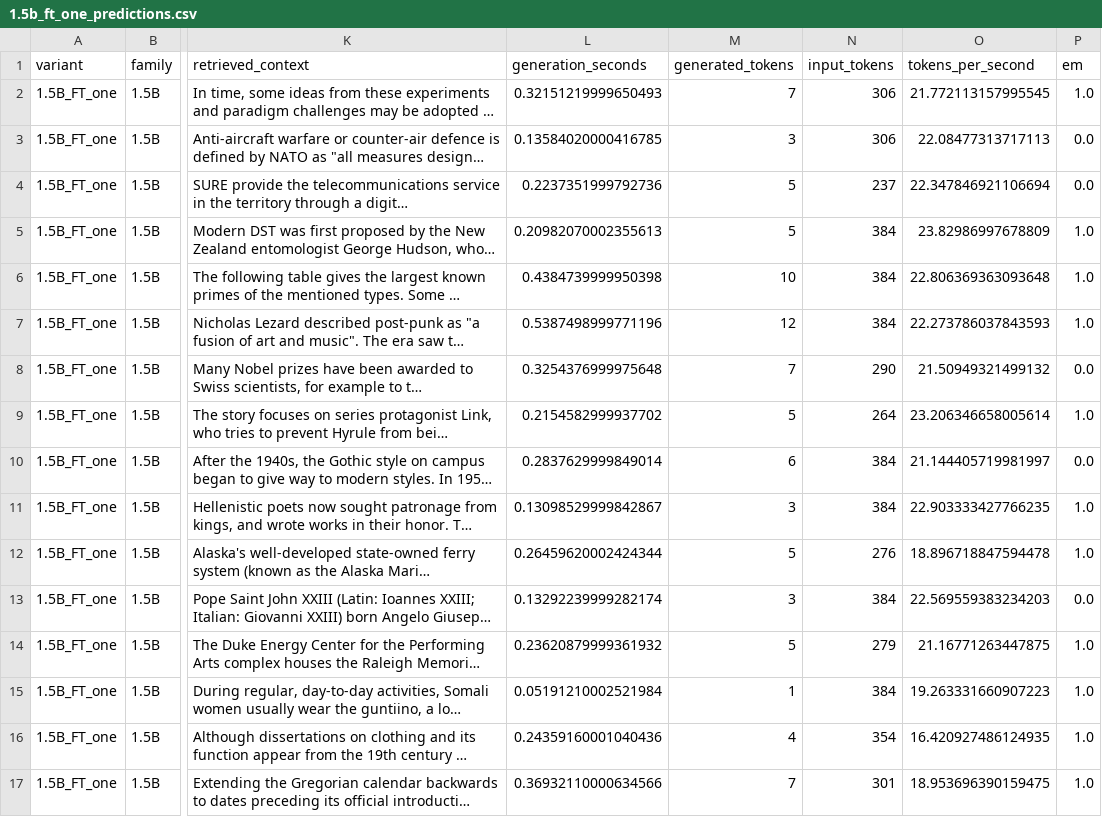
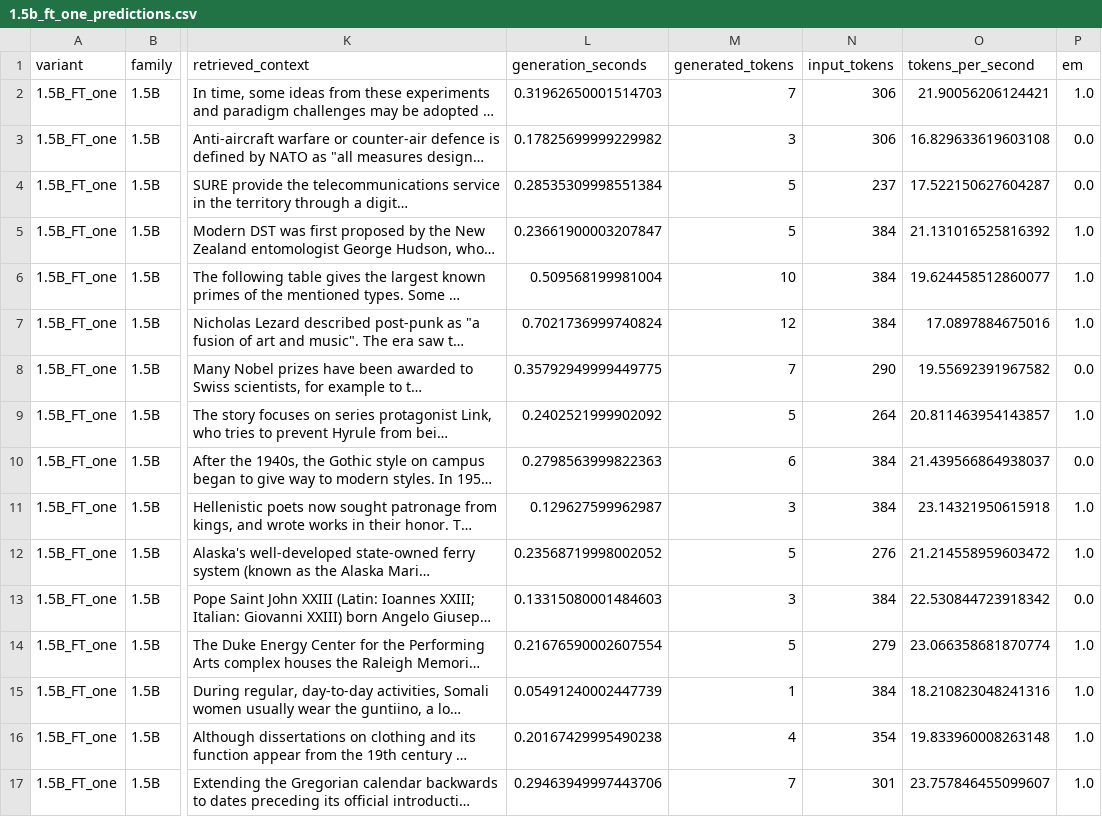
Before and after one commit to Chechu13/Practica_PLN_II, a CSV file: results/rag_prompt_comparison_6models/1.5b_ft_one_predictions.csv, drawn as a sheet; only a part is shown, gaps mark what is left out; long unchanged cells end in …; the diff covers the shown part only; the diff names each change by its address in the sheet, - before the commit and + after, or states it on an @@ line.

Commit message:
Update summary metrics for RAG prompt comparison: corrected values for 1.5B models in CSV files

```diff
--- a/results/rag_prompt_comparison_6models/1.5b_ft_one_predictions.csv
+++ b/results/rag_prompt_comparison_6models/1.5b_ft_one_predictions.csv
-L2 (generation_seconds): 0.32151219999650493
+L2 (generation_seconds): 0.31962650001514703
-O2 (tokens_per_second): 21.772113157995545
+O2 (tokens_per_second): 21.90056206124421
-L3 (generation_seconds): 0.13584020000416785
+L3 (generation_seconds): 0.17825699999229982
-O3 (tokens_per_second): 22.08477313717113
+O3 (tokens_per_second): 16.829633619603108
-L4 (generation_seconds): 0.2237351999792736
+L4 (generation_seconds): 0.28535309998551384
-O4 (tokens_per_second): 22.347846921106694
+O4 (tokens_per_second): 17.522150627604287
-L5 (generation_seconds): 0.20982070002355613
+L5 (generation_seconds): 0.23661900003207847
-O5 (tokens_per_second): 23.82986997678809
+O5 (tokens_per_second): 21.131016525816392
-L6 (generation_seconds): 0.4384739999950398
+L6 (generation_seconds): 0.509568199981004
-O6 (tokens_per_second): 22.806369363093648
+O6 (tokens_per_second): 19.624458512860077
-L7 (generation_seconds): 0.5387498999771196
+L7 (generation_seconds): 0.7021736999740824
-O7 (tokens_per_second): 22.273786037843593
+O7 (tokens_per_second): 17.0897884675016
-L8 (generation_seconds): 0.3254376999975648
+L8 (generation_seconds): 0.35792949999449775
-O8 (tokens_per_second): 21.50949321499132
+O8 (tokens_per_second): 19.55692391967582
-L9 (generation_seconds): 0.2154582999937702
+L9 (generation_seconds): 0.2402521999902092
-O9 (tokens_per_second): 23.206346658005614
+O9 (tokens_per_second): 20.811463954143857
-L10 (generation_seconds): 0.2837629999849014
+L10 (generation_seconds): 0.2798563999822363
-O10 (tokens_per_second): 21.144405719981997
+O10 (tokens_per_second): 21.439566864938037
-L11 (generation_seconds): 0.13098529999842867
+L11 (generation_seconds): 0.129627599962987
-O11 (tokens_per_second): 22.903333427766235
+O11 (tokens_per_second): 23.14321950615918
-L12 (generation_seconds): 0.26459620002424344
+L12 (generation_seconds): 0.23568719998002052
-O12 (tokens_per_second): 18.896718847594478
+O12 (tokens_per_second): 21.214558959603472
-L13 (generation_seconds): 0.13292239999282174
+L13 (generation_seconds): 0.13315080001484603
-O13 (tokens_per_second): 22.569559383234203
+O13 (tokens_per_second): 22.530844723918342
-L14 (generation_seconds): 0.23620879999361932
+L14 (generation_seconds): 0.21676590002607554
-O14 (tokens_per_second): 21.16771263447875
+O14 (tokens_per_second): 23.066358681870774
-L15 (generation_seconds): 0.05191210002521984
+L15 (generation_seconds): 0.05491240002447739
-O15 (tokens_per_second): 19.263331660907223
+O15 (tokens_per_second): 18.210823048241316
-L16 (generation_seconds): 0.24359160001040436
+L16 (generation_seconds): 0.20167429995490238
-O16 (tokens_per_second): 16.420927486124935
+O16 (tokens_per_second): 19.833960008263148
-L17 (generation_seconds): 0.36932110000634566
+L17 (generation_seconds): 0.29463949997443706
-O17 (tokens_per_second): 18.953696390159475
+O17 (tokens_per_second): 23.757846455099607
```
Also changed, not shown: 108 edited cells elsewhere in this file, results/rag_prompt_comparison_6models/1.5b_base_predictions.csv, results/rag_prompt_comparison_6models/1.5b_ft_few_predictions.csv, 10 other files.
